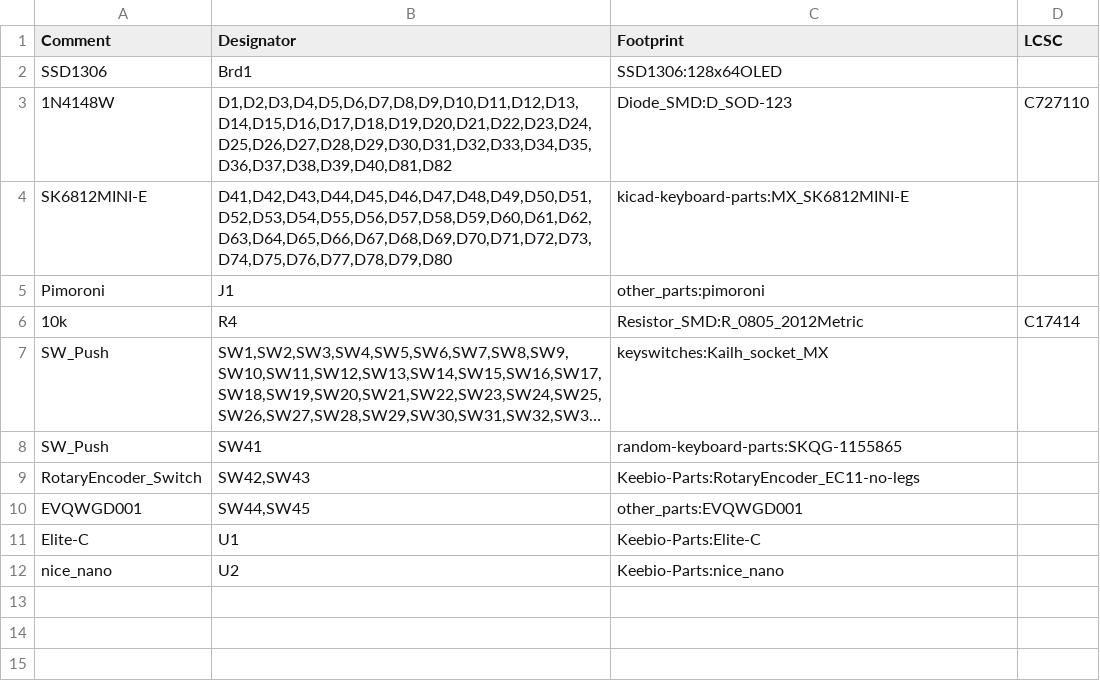
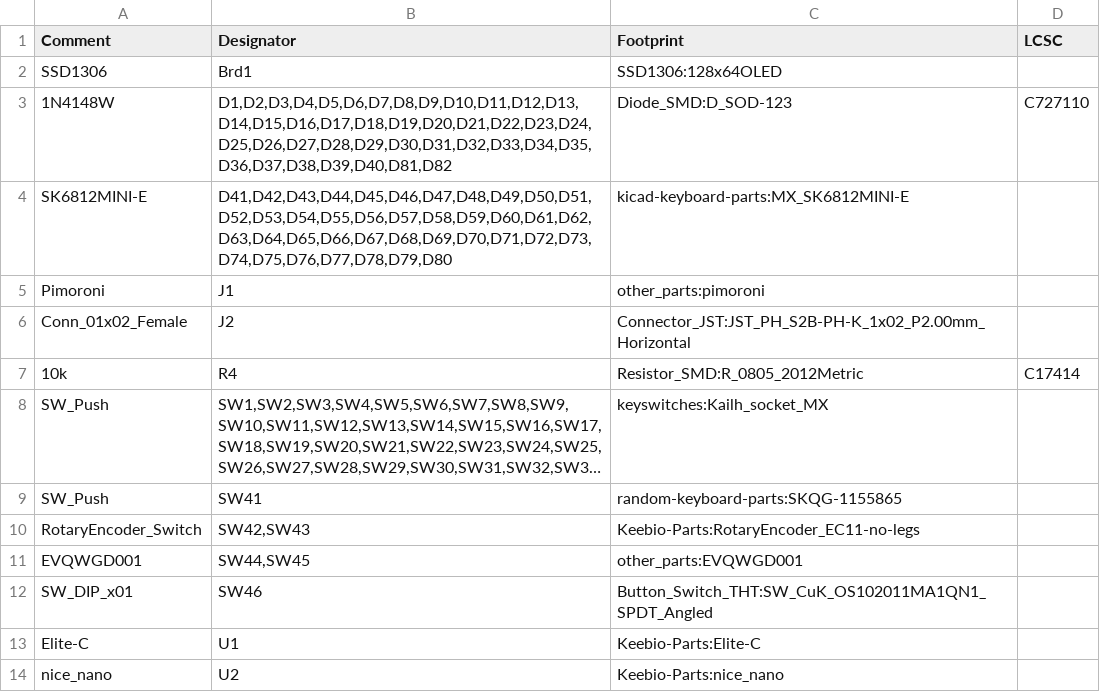
Before and after one commit to sadekbaroudi/barobord, a CSV file: byo-mcu/gerbers/barobord-bom.csv, drawn as a sheet; long unchanged cells end in ….

```diff
--- a/byo-mcu/gerbers/barobord-bom.csv
+++ b/byo-mcu/gerbers/barobord-bom.csv
@@ -5,2 +5,3 @@ Comment,Designator,Footprint,LCSC
 "Pimoroni","J1","other_parts:pimoroni",""
+"Conn_01x02_Female","J2","Connector_JST:JST_PH_S2B-PH-K_1x02_P2.00mm_Horizontal",""
 "10k","R4","Resistor_SMD:R_0805_2012Metric","C17414"
@@ -10,2 +11,3 @@ Comment,Designator,Footprint,LCSC
 "EVQWGD001","SW44,SW45","other_parts:EVQWGD001",""
+"SW_DIP_x01","SW46","Button_Switch_THT:SW_CuK_OS102011MA1QN1_SPDT_Angled",""
 "Elite-C","U1","Keebio-Parts:Elite-C",""
```
Also changed, not shown: 25 other files.
